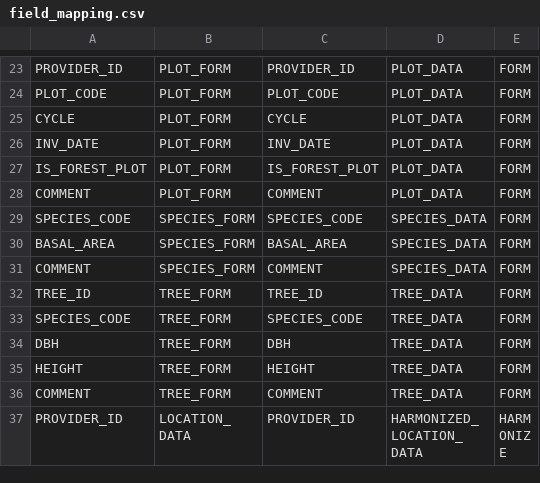
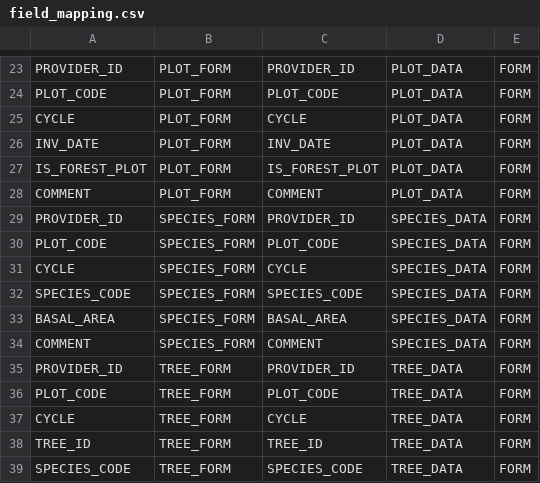
Before and after one commit to IGNF/ogam, a CSV file: Bases SQL/Metadata/field_mapping.csv, drawn as a sheet; only a part is shown, gaps mark what is left out; the shorter side is filled out with more unchanged rows.

```diff
--- a/Bases SQL/Metadata/field_mapping.csv
+++ b/Bases SQL/Metadata/field_mapping.csv
@@ -28,2 +28,5 @@ IS_FOREST_PLOT;PLOT_FORM;IS_FOREST_PLOT;PLOT_DATA;FORM
 COMMENT;PLOT_FORM;COMMENT;PLOT_DATA;FORM
+PROVIDER_ID;SPECIES_FORM;PROVIDER_ID;SPECIES_DATA;FORM
+PLOT_CODE;SPECIES_FORM;PLOT_CODE;SPECIES_DATA;FORM
+CYCLE;SPECIES_FORM;CYCLE;SPECIES_DATA;FORM
 SPECIES_CODE;SPECIES_FORM;SPECIES_CODE;SPECIES_DATA;FORM
@@ -31,2 +34,5 @@ BASAL_AREA;SPECIES_FORM;BASAL_AREA;SPECIES_DATA;FORM
 COMMENT;SPECIES_FORM;COMMENT;SPECIES_DATA;FORM
+PROVIDER_ID;TREE_FORM;PROVIDER_ID;TREE_DATA;FORM
+PLOT_CODE;TREE_FORM;PLOT_CODE;TREE_DATA;FORM
+CYCLE;TREE_FORM;CYCLE;TREE_DATA;FORM
 TREE_ID;TREE_FORM;TREE_ID;TREE_DATA;FORM
```
Also changed, not shown: Bases SQL/Metadata/form_field.csv, 1 other file.
